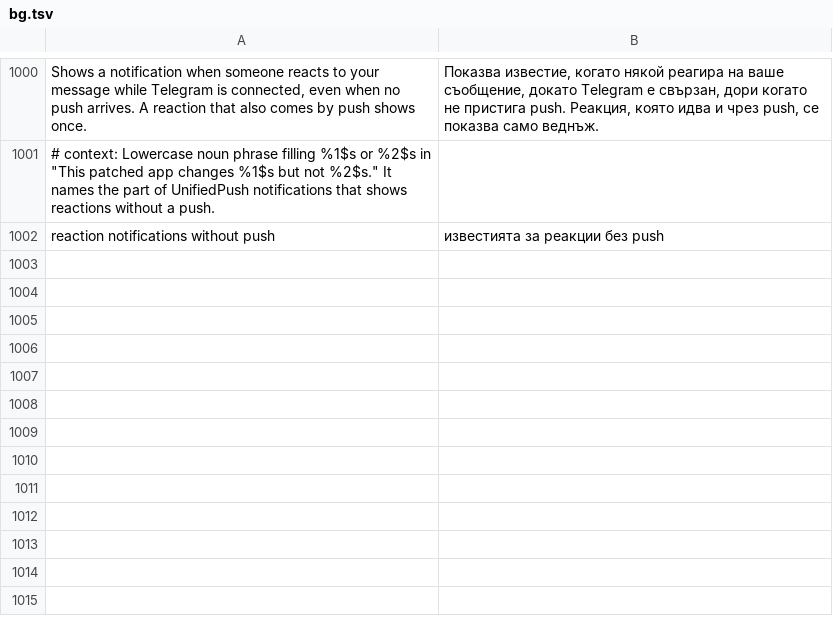
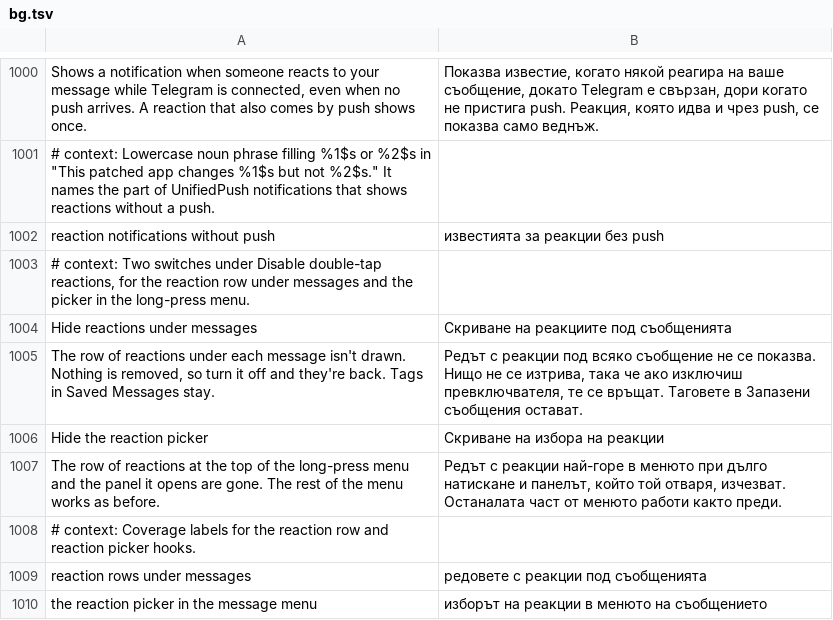
Before and after one commit to SysAdminDoc/HushTelegram, a TSV file: extensions/shared/library/src/main/l10n/bg.tsv, drawn as a sheet; only a part is shown, gaps mark what is left out; the diff names each change by its address in the sheet, - before the commit and + after, or states it on an @@ line.

Commit message:
feat(reactions): switches to hide reaction rows and the reaction picker
Two off-by-default switches under Disable double-tap reactions. The
rows switch hands the reaction row's setMessage a null message, so the
row lays out as empty while the stored reactions stay as they are. The
picker switch filters the long-press menu's reactions-available answer
where its two paths merge, so neither the strip nor its panel is built.
Saved Messages tags keep their row.

Refs #48

```diff
--- a/extensions/shared/library/src/main/l10n/bg.tsv
+++ b/extensions/shared/library/src/main/l10n/bg.tsv
+row 1003: # context: Two switches under Disable double-tap reactions, for the reaction row under messages and the picker in the long-press menu.
+row 1004: Hide reactions under messages | Скриване на реакциите под съобщенията
+row 1005: The row of reactions under each message isn't drawn. Nothing is removed, so turn it off and they're back. Tags in Saved Messages stay. | Редът с реакции под всяко съобщение не се показва. Нищо не се изтрива, така че ако изключиш превключвателя, те се връщат. Таговете в Запазени съобщения остават.
+row 1006: Hide the reaction picker | Скриване на избора на реакции
+row 1007: The row of reactions at the top of the long-press menu and the panel it opens are gone. The rest of the menu works as before. | Редът с реакции най-горе в менюто при дълго натискане и панелът, който той отваря, изчезват. Останалата част от менюто работи както преди.
+row 1008: # context: Coverage labels for the reaction row and reaction picker hooks.
+row 1009: reaction rows under messages | редовете с реакции под съобщенията
+row 1010: the reaction picker in the message menu | изборът на реакции в менюто на съобщението
```
Also changed, not shown: extensions/shared/library/src/main/l10n/de.tsv, extensions/shared/library/src/main/l10n/es.tsv, 19 other files.
